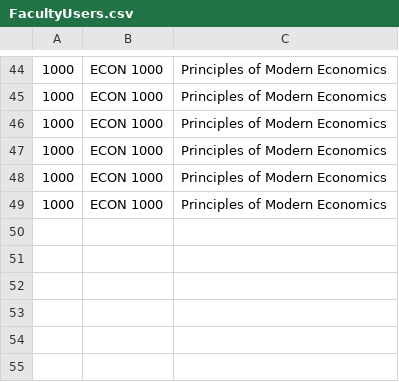
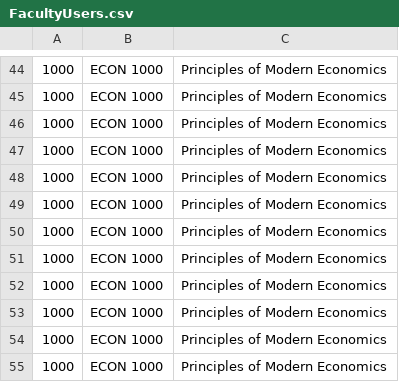
Before and after one commit to atmiyajadvani/EECS3311-finalproject, a CSV file: src/Database/FacultyUsers.csv, drawn as a sheet; only a part is shown, gaps mark what is left out.

```diff
--- a/src/Database/FacultyUsers.csv
+++ b/src/Database/FacultyUsers.csv
@@ -49 +49,7 @@
 1000,ECON 1000,Principles of Modern Economics
+1000,ECON 1000,Principles of Modern Economics
+1000,ECON 1000,Principles of Modern Economics
+1000,ECON 1000,Principles of Modern Economics
+1000,ECON 1000,Principles of Modern Economics
+1000,ECON 1000,Principles of Modern Economics
+1000,ECON 1000,Principles of Modern Economics
```
Also changed, not shown: src/Database/ItemSpreadsheet.csv, src/Database/VirtualCopies.csv.
